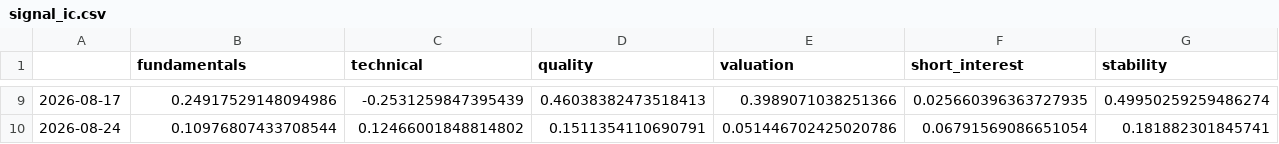
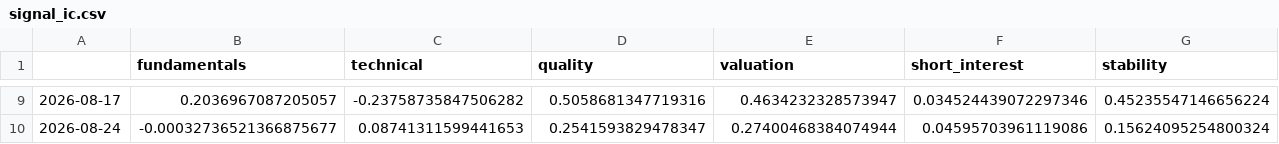
Before and after one commit to aminedaniel/special-spoon, a CSV file: reports/signal_ic.csv, drawn as a sheet; only a part is shown, gaps mark what is left out; the diff covers the shown part only; the diff names each change by its address in the sheet, - before the commit and + after, or states it on an @@ line.

```diff
--- a/reports/signal_ic.csv
+++ b/reports/signal_ic.csv
-B9 (fundamentals): 0.24917529148094986
+B9 (fundamentals): 0.2036967087205057
-C9 (technical): -0.2531259847395439
+C9 (technical): -0.23758735847506282
-D9 (quality): 0.46038382473518413
+D9 (quality): 0.5058681347719316
-E9 (valuation): 0.3989071038251366
+E9 (valuation): 0.4634232328573947
-F9 (short_interest): 0.025660396363727935
+F9 (short_interest): 0.034524439072297346
-G9 (stability): 0.49950259259486274
+G9 (stability): 0.45235547146656224
-B10 (fundamentals): 0.10976807433708544
+B10 (fundamentals): -0.00032736521366875677
-C10 (technical): 0.12466001848814802
+C10 (technical): 0.08741311599441653
-D10 (quality): 0.1511354110690791
+D10 (quality): 0.2541593829478347
-E10 (valuation): 0.051446702425020786
+E10 (valuation): 0.27400468384074944
-F10 (short_interest): 0.06791569086651054
+F10 (short_interest): 0.04595703961119086
-G10 (stability): 0.181882301845741
+G10 (stability): 0.15624095254800324
```
Also changed, not shown: 63 edited cells elsewhere in this file, reports/scoreboard.csv, 4 other files.
